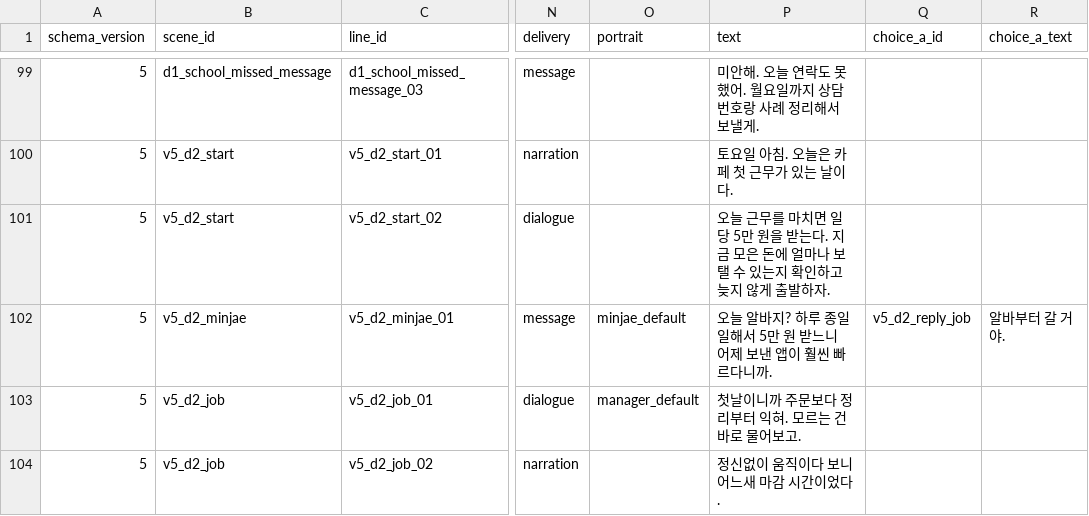
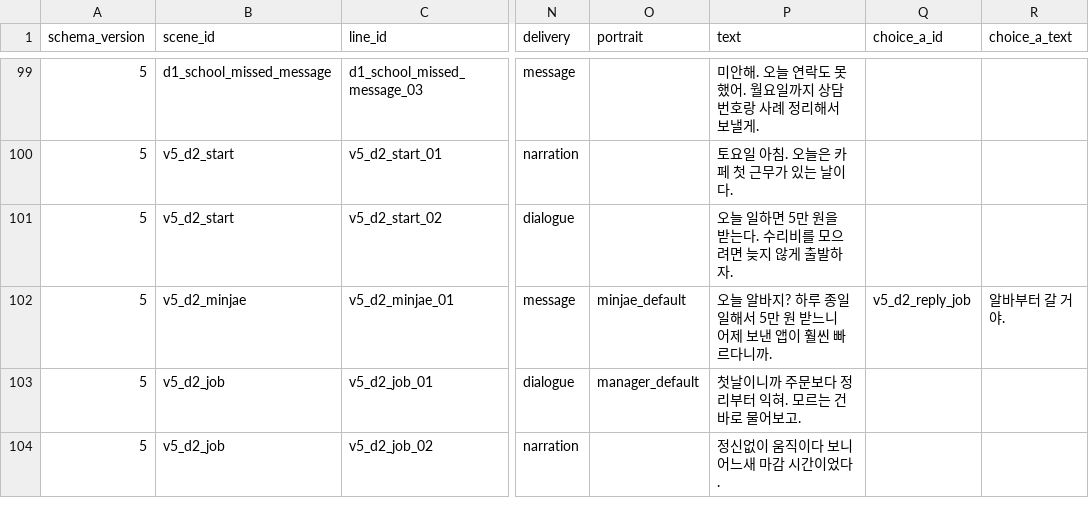
Before and after one commit to K-MIN-SEC/dobak, a CSV file: Assets/Resources/ScenarioV5.csv, drawn as a sheet; only a part is shown, gaps mark what is left out; the diff names each change by its address in the sheet, - before the commit and + after, or states it on an @@ line.

```diff
--- a/Assets/Resources/ScenarioV5.csv
+++ b/Assets/Resources/ScenarioV5.csv
-P101 (text): 오늘 근무를 마치면 일당 5만 원을 받는다. 지금 모은 돈에 얼마나 보탤 수 있는지 확인하고 늦지…
+P101 (text): 오늘 일하면 5만 원을 받는다. 수리비를 모으려면 늦지…
```
Also changed, not shown: Assets/Resources/StudyActivities.csv, 7 other files.
